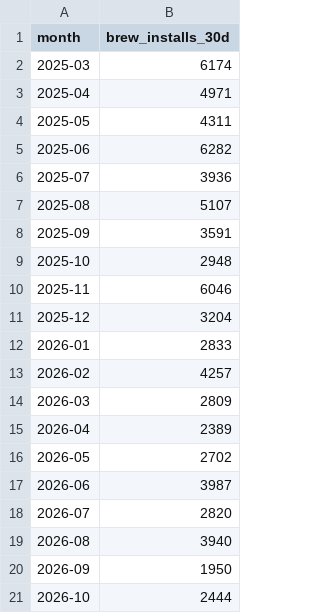
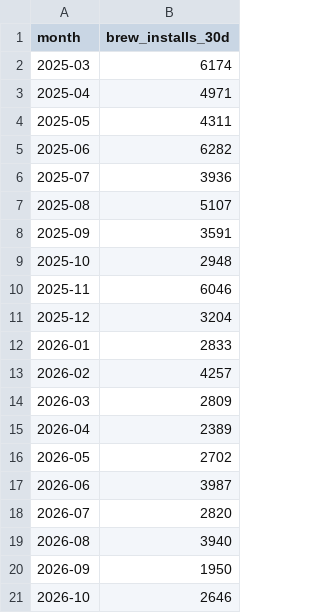
Before and after one commit to robertsilen/mariadb-adoption-index, a CSV file: data/brew_installs_30d/monthly.csv, drawn as a sheet.

```diff
--- a/data/brew_installs_30d/monthly.csv
+++ b/data/brew_installs_30d/monthly.csv
@@ -20,2 +20,2 @@ month,brew_installs_30d
 2026-09,1950
-2026-10,2444
+2026-10,2646
```
Also changed, not shown: data/brew_installs_30d/daily.csv.
